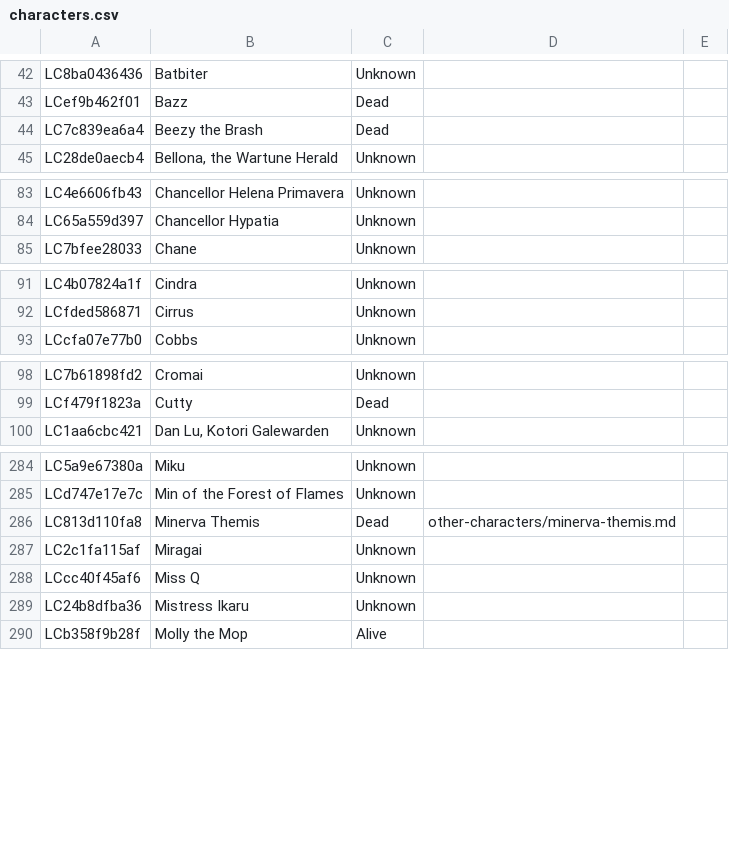
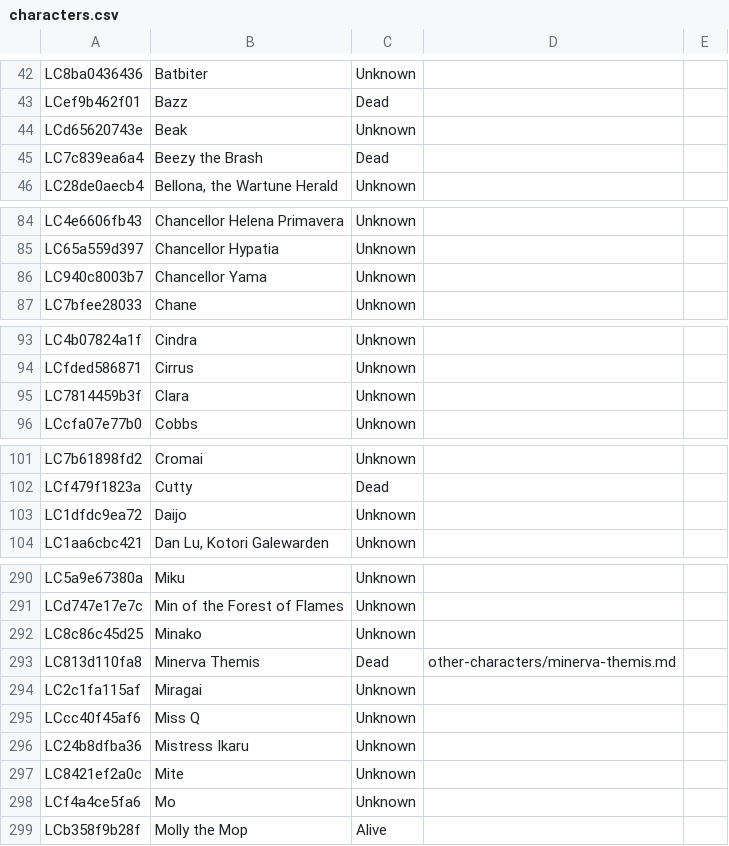
Before and after one commit to nathaneastwood/fablore, a CSV file: src/data/csv/characters.csv, drawn as a sheet; only a part is shown, gaps mark what is left out; the diff covers the shown part only.

Commit message:
fix(data): register undeclared catalogue entities and restore archive scaffolding
main_story.py referenced 20 characters, locations, monsters and fauna with no
catalogue definition, invisible to CI because test_data_entry.py parses
declarations with ast instead of importing them. Adds the missing constants
(Chancellor Yama, Lake Frigid, Serpent's Crescent, Tchankem Castle, and 20
more surfaced by an end-to-end dry run) and re-registers every story so the
database reflects the current declarations. Also restores entries/archive.py
and its SECTIONS row, since src/archive/ still has pages that need somewhere
to declare from.

```diff
--- a/src/data/csv/characters.csv
+++ b/src/data/csv/characters.csv
@@ -43,2 +43,3 @@ LC8ba0436436|Batbiter|Unknown||
 LCef9b462f01|Bazz|Dead||
+LCd65620743e|Beak|Unknown||
 LC7c839ea6a4|Beezy the Brash|Dead||
@@ -84,2 +85,3 @@ LC4e6606fb43|Chancellor Helena Primavera|Unknown||
 LC65a559d397|Chancellor Hypatia|Unknown||
+LC940c8003b7|Chancellor Yama|Unknown||
 LC7bfee28033|Chane|Unknown||
@@ -92,2 +94,3 @@ LC4b07824a1f|Cindra|Unknown||
 LCfded586871|Cirrus|Unknown||
+LC7814459b3f|Clara|Unknown||
 LCcfa07e77b0|Cobbs|Unknown||
@@ -99,2 +102,3 @@ LC7b61898fd2|Cromai|Unknown||
 LCf479f1823a|Cutty|Dead||
+LC1dfdc9ea72|Daijo|Unknown||
 LC1aa6cbc421|Dan Lu, Kotori Galewarden|Unknown||
@@ -285,2 +291,3 @@ LC5a9e67380a|Miku|Unknown||
 LCd747e17e7c|Min of the Forest of Flames|Unknown||
+LC8c86c45d25|Minako|Unknown||
 LC813d110fa8|Minerva Themis|Dead|other-characters/minerva-themis.md|
@@ -289,2 +296,4 @@ LCcc40f45af6|Miss Q|Unknown||
 LC24b8dfba36|Mistress Ikaru|Unknown||
+LC8421ef2a0c|Mite|Unknown||
+LCf4a4ce5fa6|Mo|Unknown||
 LCb358f9b28f|Molly the Mop|Alive||
```
Also changed, not shown: 5 added rows elsewhere in this file, src/data/csv/character-kinds.csv, src/data/csv/fauna.csv, 16 other files.
